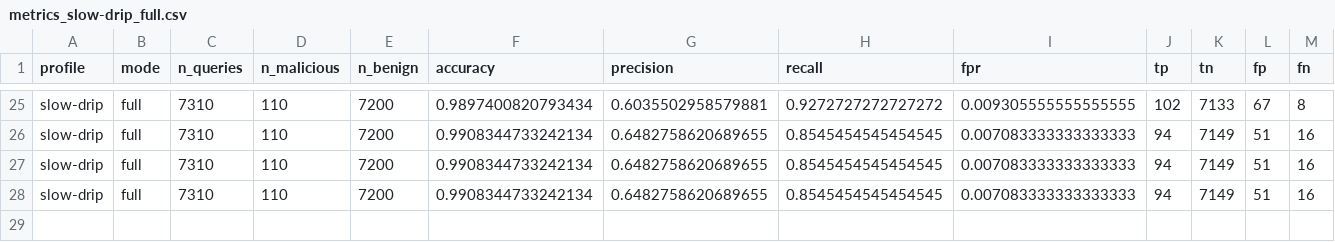
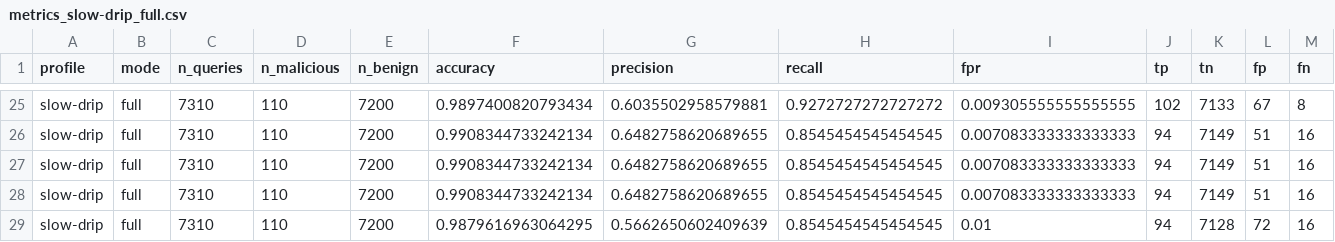
Before and after one commit to Tamil05t/Exfiltrap, a CSV file: eval/results/metrics_slow-drip_full.csv, drawn as a sheet; only a part is shown, gaps mark what is left out; rows hold the shown columns only; the diff names each change by its address in the sheet, - before the commit and + after, or states it on an @@ line.

```diff
--- a/eval/results/metrics_slow-drip_full.csv
+++ b/eval/results/metrics_slow-drip_full.csv
+row 29: slow-drip | full | 7310 | 110 | 7200 | 0.9879616963064295 | 0.5662650602409639 | 0.8545454545454545 | 0.01 | 94 | 7128 | 72 | 16
```
Also changed, not shown: eval/results/metrics_benign_rf-only.csv, eval/results/metrics_fast_full.csv, 10 other files.
